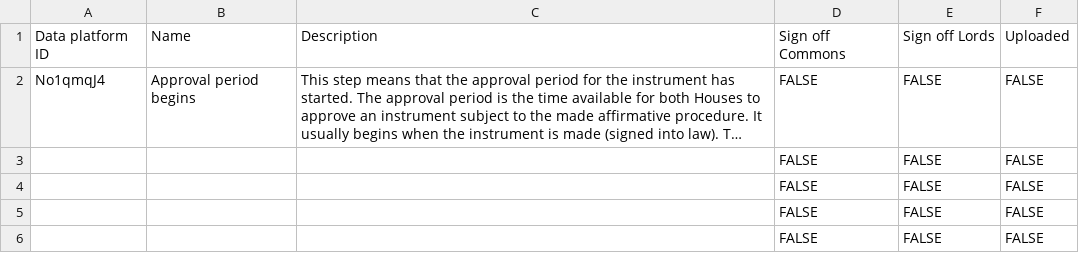
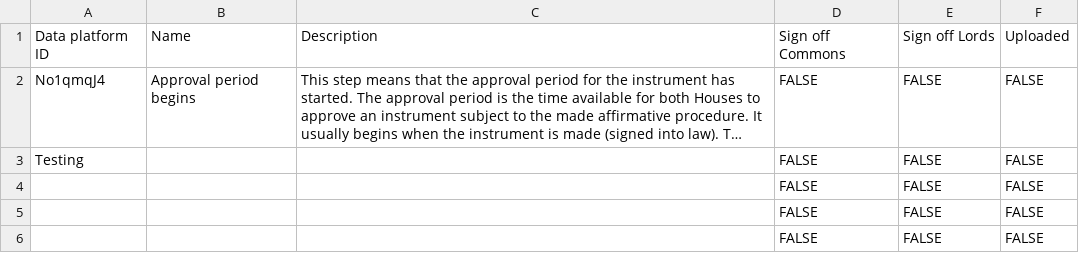
Before and after one commit to ukparliament/ontologies, a CSV file: procedure/step-descriptions/step-descriptions.csv, drawn as a sheet; only a part is shown; long unchanged cells end in …; the diff names each change by its address in the sheet, - before the commit and + after, or states it on an @@ line.

Commit message:
Update step-descriptions.csv

```diff
--- a/procedure/step-descriptions/step-descriptions.csv
+++ b/procedure/step-descriptions/step-descriptions.csv
-A3: (empty)
+A3: Testing
```
